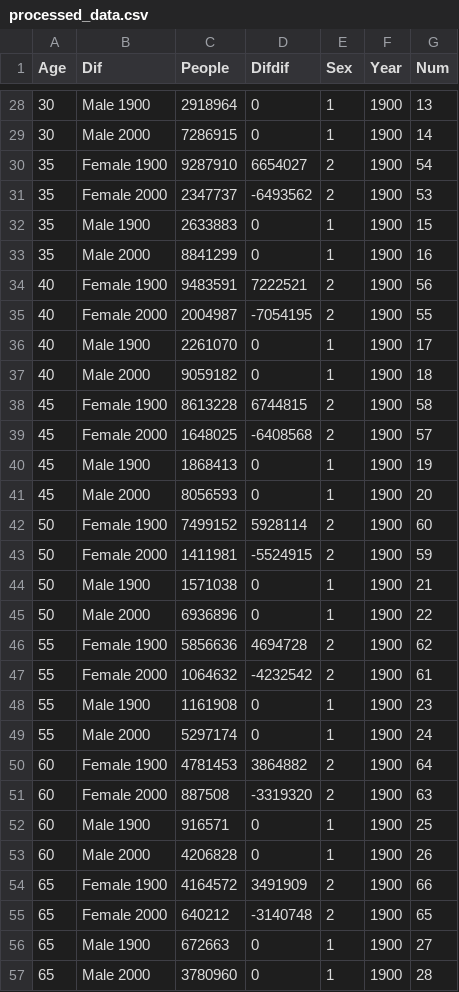
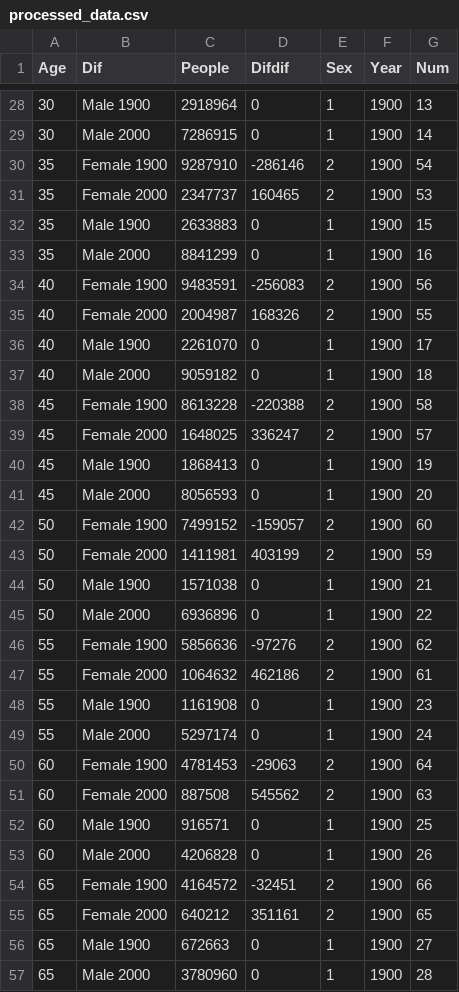
Before and after one commit to Jossyjia/Visualization, a CSV file: processed_data.csv, drawn as a sheet; only a part is shown, gaps mark what is left out; the diff covers the shown part only.

```diff
--- a/processed_data.csv
+++ b/processed_data.csv
@@ -29,28 +29,28 @@ Age,Dif,People,Difdif,Sex,Year,Num
 30,Male 2000,7286915,0,1,1900,14
-35,Female 1900,9287910,6654027,2,1900,54
-35,Female 2000,2347737,-6493562,2,1900,53
+35,Female 1900,9287910,-286146,2,1900,54
+35,Female 2000,2347737,160465,2,1900,53
 35,Male 1900,2633883,0,1,1900,15
 35,Male 2000,8841299,0,1,1900,16
-40,Female 1900,9483591,7222521,2,1900,56
-40,Female 2000,2004987,-7054195,2,1900,55
+40,Female 1900,9483591,-256083,2,1900,56
+40,Female 2000,2004987,168326,2,1900,55
 40,Male 1900,2261070,0,1,1900,17
 40,Male 2000,9059182,0,1,1900,18
-45,Female 1900,8613228,6744815,2,1900,58
-45,Female 2000,1648025,-6408568,2,1900,57
+45,Female 1900,8613228,-220388,2,1900,58
+45,Female 2000,1648025,336247,2,1900,57
 45,Male 1900,1868413,0,1,1900,19
 45,Male 2000,8056593,0,1,1900,20
-50,Female 1900,7499152,5928114,2,1900,60
-50,Female 2000,1411981,-5524915,2,1900,59
+50,Female 1900,7499152,-159057,2,1900,60
+50,Female 2000,1411981,403199,2,1900,59
 50,Male 1900,1571038,0,1,1900,21
 50,Male 2000,6936896,0,1,1900,22
-55,Female 1900,5856636,4694728,2,1900,62
-55,Female 2000,1064632,-4232542,2,1900,61
+55,Female 1900,5856636,-97276,2,1900,62
+55,Female 2000,1064632,462186,2,1900,61
 55,Male 1900,1161908,0,1,1900,23
 55,Male 2000,5297174,0,1,1900,24
-60,Female 1900,4781453,3864882,2,1900,64
-60,Female 2000,887508,-3319320,2,1900,63
+60,Female 1900,4781453,-29063,2,1900,64
+60,Female 2000,887508,545562,2,1900,63
 60,Male 1900,916571,0,1,1900,25
 60,Male 2000,4206828,0,1,1900,26
-65,Female 1900,4164572,3491909,2,1900,66
-65,Female 2000,640212,-3140748,2,1900,65
+65,Female 1900,4164572,-32451,2,1900,66
+65,Female 2000,640212,351161,2,1900,65
 65,Male 1900,672663,0,1,1900,27
```
Also changed, not shown: 24 edited cells elsewhere in this file.
